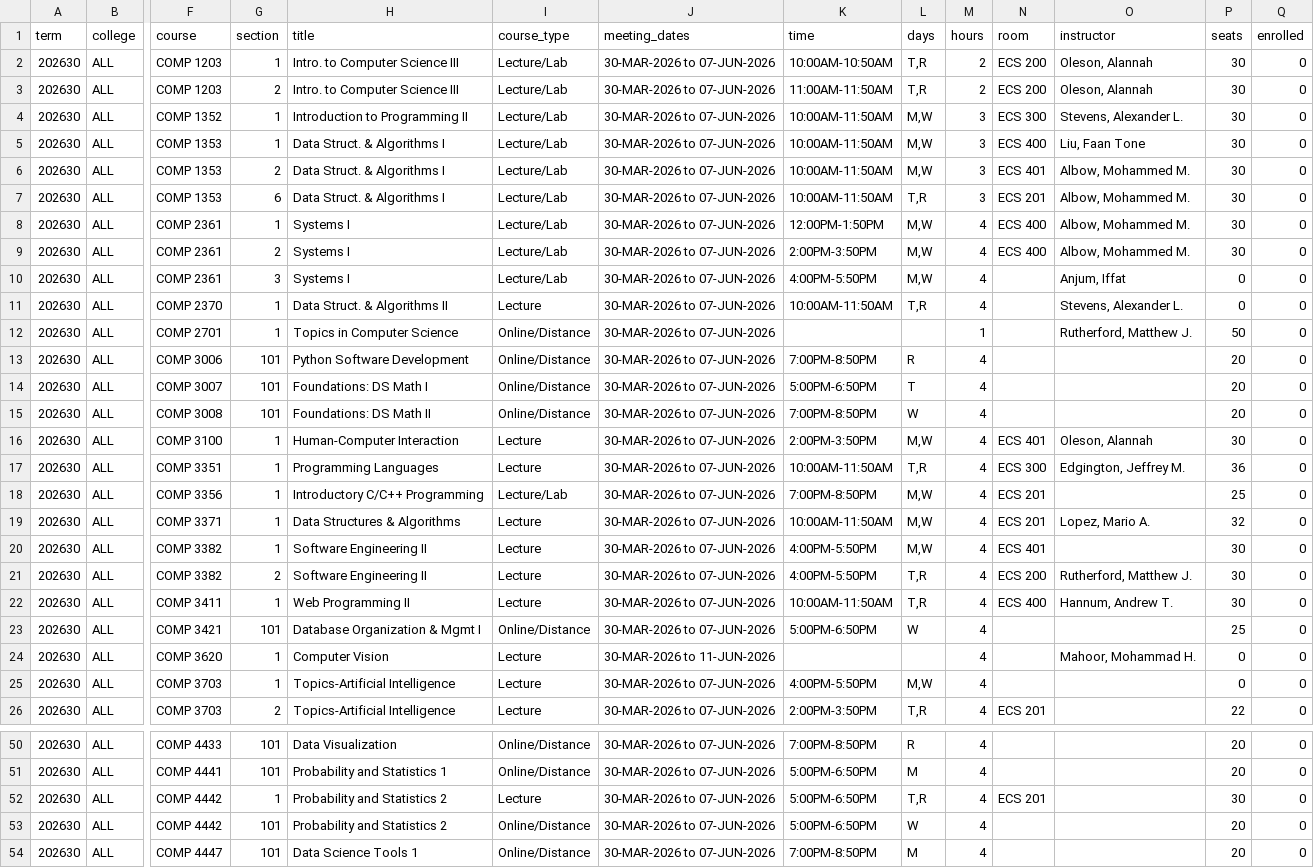
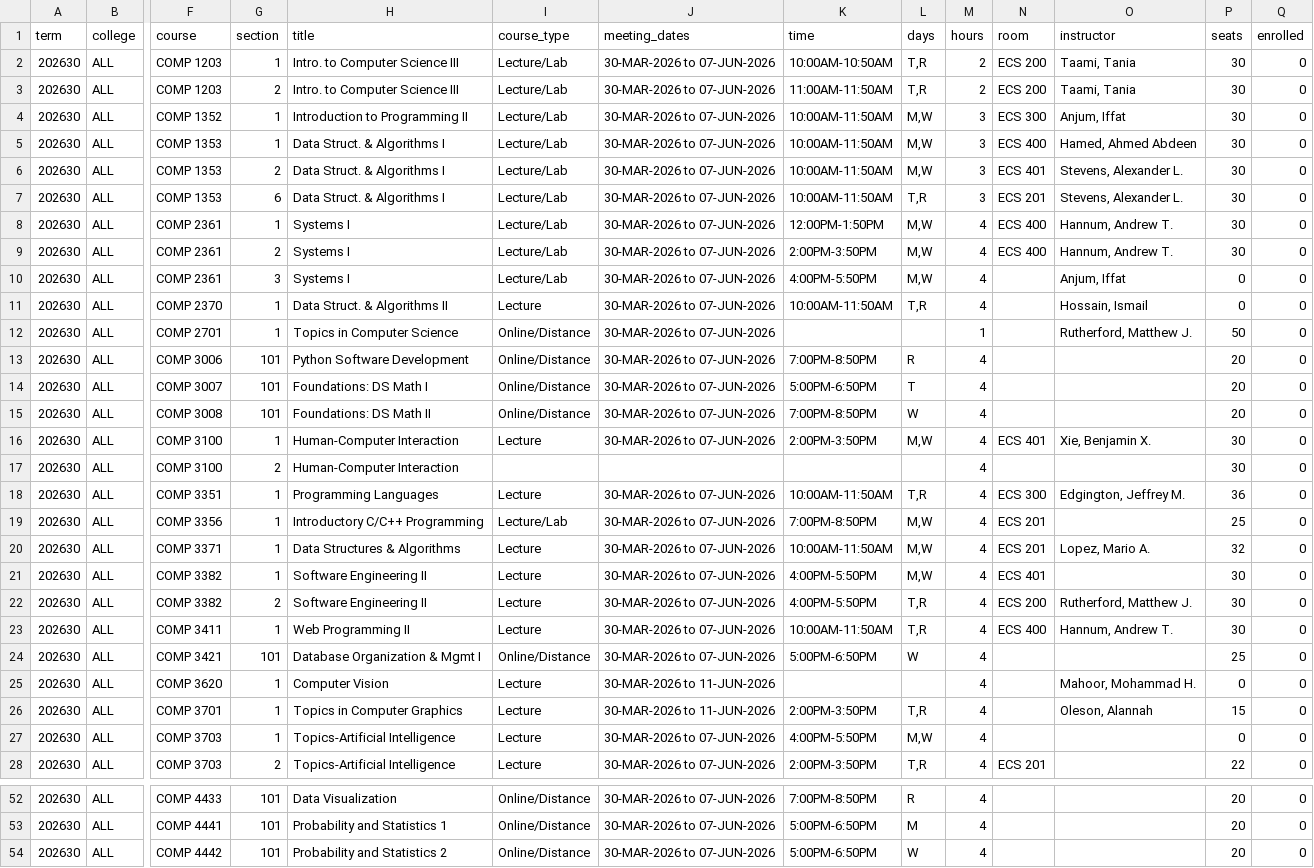
Before and after one commit to alexanderlewisstevens/course_data, a CSV file: data/course_COMP_202630.csv, drawn as a sheet; only a part is shown, gaps mark what is left out; the shorter side is filled out with more unchanged rows; removed rows and columns are numbered as before the commit, all else as after; rows hold the shown columns only; the diff names each change by its address in the sheet, - before the commit and + after, or states it on an @@ line.

```diff
--- a/data/course_COMP_202630.csv
+++ b/data/course_COMP_202630.csv
-O2:O3 (instructor): Oleson, Alannah
+O2:O3 (instructor): Taami, Tania
-O4 (instructor): Stevens, Alexander L.
+O4 (instructor): Anjum, Iffat
-O5 (instructor): Liu, Faan Tone
+O5 (instructor): Hamed, Ahmed Abdeen
-O6:O7 (instructor): Albow, Mohammed M.
+O6:O7 (instructor): Stevens, Alexander L.
-O8:O9 (instructor): Albow, Mohammed M.
+O8:O9 (instructor): Hannum, Andrew T.
-O11 (instructor): Stevens, Alexander L.
+O11 (instructor): Hossain, Ismail
-O16 (instructor): Oleson, Alannah
+O16 (instructor): Xie, Benjamin X.
+row 17: 202630 | ALL | COMP 3100 | 2 | Human-Computer Interaction |  |  |  |  | 4 |  |  | 30 | 0
+row 26: 202630 | ALL | COMP 3701 | 1 | Topics in Computer Graphics | Lecture | 30-MAR-2026 to 11-JUN-2026 | 2:00PM-3:50PM | T,R | 4 |  | Oleson, Alannah | 15 | 0
-row 52: 202630 | ALL | COMP 4442 | 1 | Probability and Statistics 2 | Lecture | 30-MAR-2026 to 07-JUN-2026 | 5:00PM-6:50PM | T,R | 4 | ECS 201 |  | 30 | 0
```
Also changed, not shown: data/course_COMP_202610.csv, data/processed/gta_compatibility_term_202630.csv, 9 other files.
